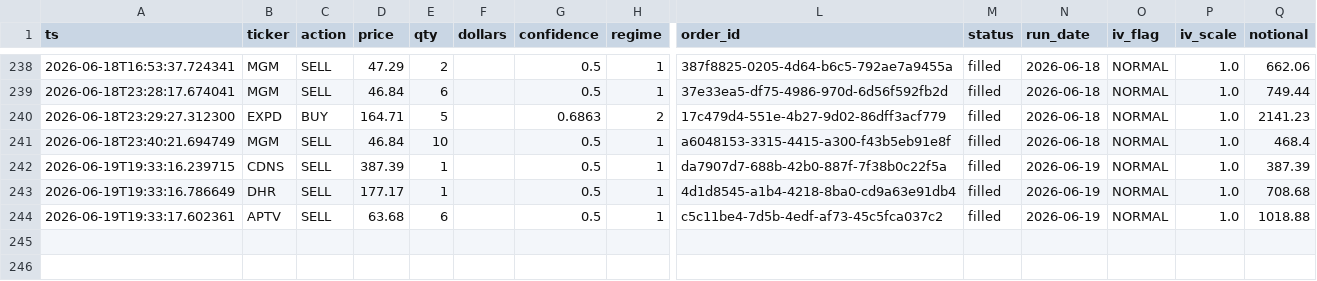
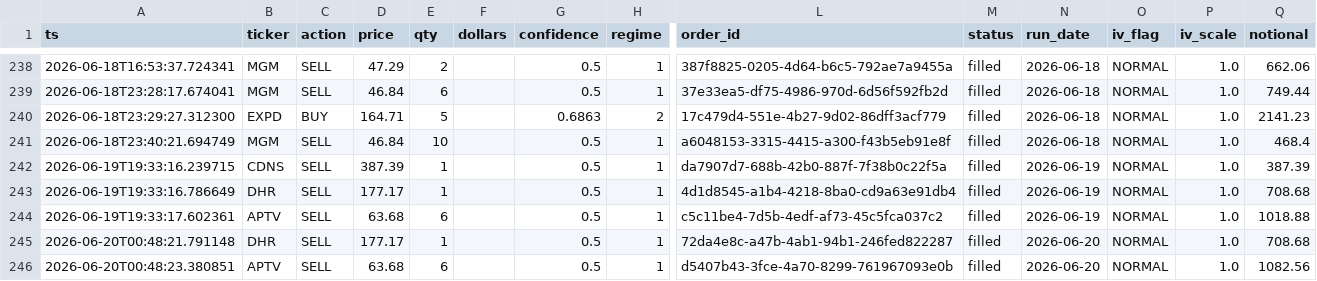
Before and after one commit to Southpaw3234/Quant-Terminal, a CSV file: data/paper_trades/trade_history.csv, drawn as a sheet; only a part is shown, gaps mark what is left out; rows hold the shown columns only; the diff names each change by its address in the sheet, - before the commit and + after, or states it on an @@ line.

```diff
--- a/data/paper_trades/trade_history.csv
+++ b/data/paper_trades/trade_history.csv
+row 245: 2026-06-20T00:48:21.791148 | DHR | SELL | 177.17 | 1 |  | 0.5 | 1 | 72da4e8c-a47b-4ab1-94b1-246fed822287 | filled | 2026-06-20 | NORMAL | 1.0 | 708.68
+row 246: 2026-06-20T00:48:23.380851 | APTV | SELL | 63.68 | 6 |  | 0.5 | 1 | d5407b43-3fce-4a70-8299-761967093e0b | filled | 2026-06-20 | NORMAL | 1.0 | 1082.56
```
Also changed, not shown: data/intraday_history/2026-06-19.csv, data/predictions/pnl_history.csv, 16 other files.
